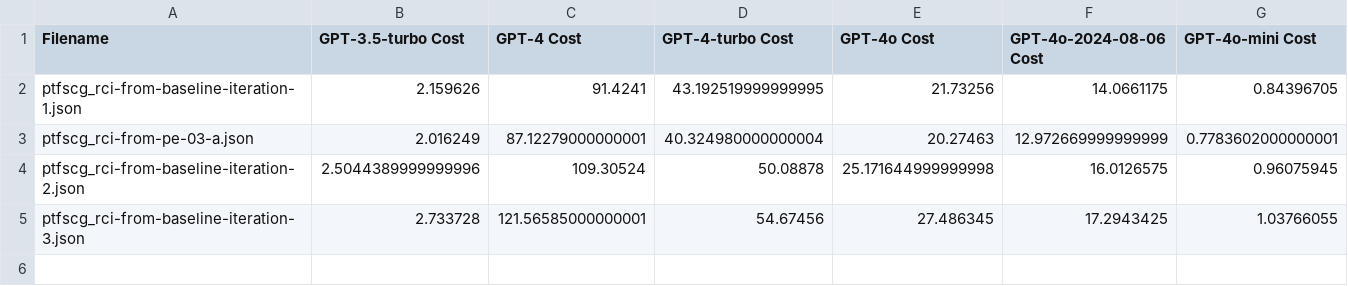
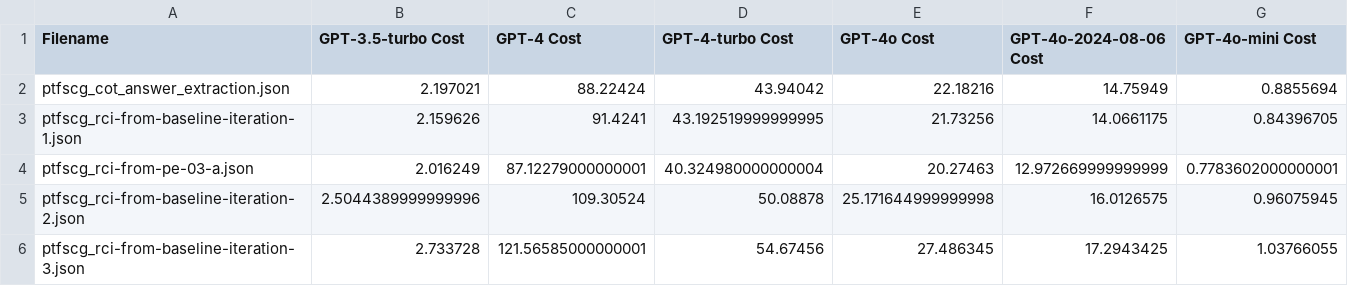
Before and after one commit to mbscit/sec_prompt_benchmark, a CSV file: helper/cost_estimation/rci/4o-mini-based_rci_creation_cost_estimation.csv, drawn as a sheet; the diff names each change by its address in the sheet, - before the commit and + after, or states it on an @@ line.

```diff
--- a/helper/cost_estimation/rci/4o-mini-based_rci_creation_cost_estimation.csv
+++ b/helper/cost_estimation/rci/4o-mini-based_rci_creation_cost_estimation.csv
+row 2: ptfscg_cot_answer_extraction.json | 2.197021 | 88.22424 | 43.94042 | 22.18216 | 14.75949 | 0.8855694
```
Also changed, not shown: helper/cost_estimation/rci/3.5-based_rci_creation_cost_estimation.csv, 5 other files.
